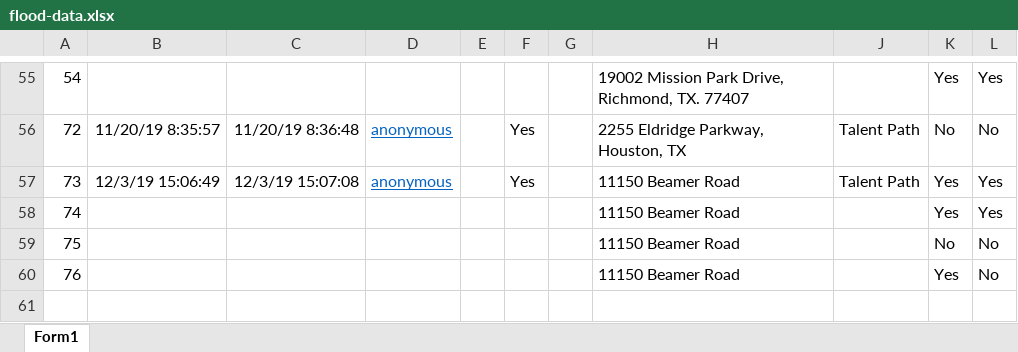
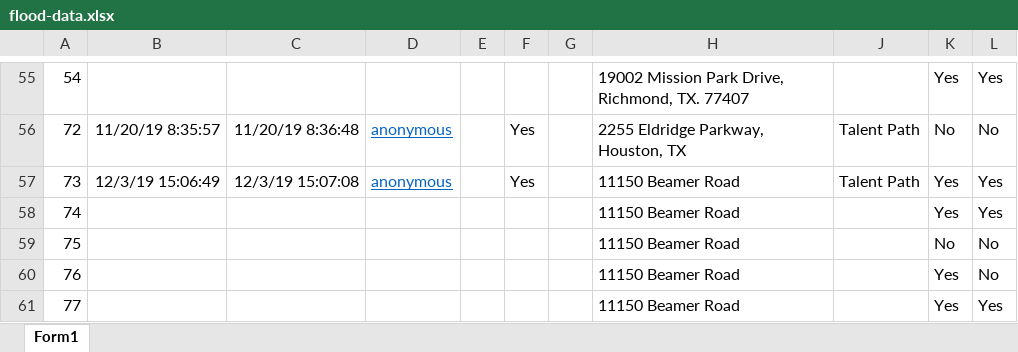
Before and after one commit to cellistalentpath/flood-server, an Excel workbook: flood-data.xlsx, sheet Form1, drawn as a sheet; only a part is shown, gaps mark what is left out; values as stored, in another font and other column widths than the file's, no borders; table styles not drawn; the diff names each change by its address in the sheet, - before the commit and + after, or states it on an @@ line.

Commit message:
please

```diff
--- a/flood-data.xlsx (sheet Form1)
+++ b/flood-data.xlsx (sheet Form1)
+row 61: 77 |  |  |  |  |  |  | 11150 Beamer Road |  | Yes | Yes
```
